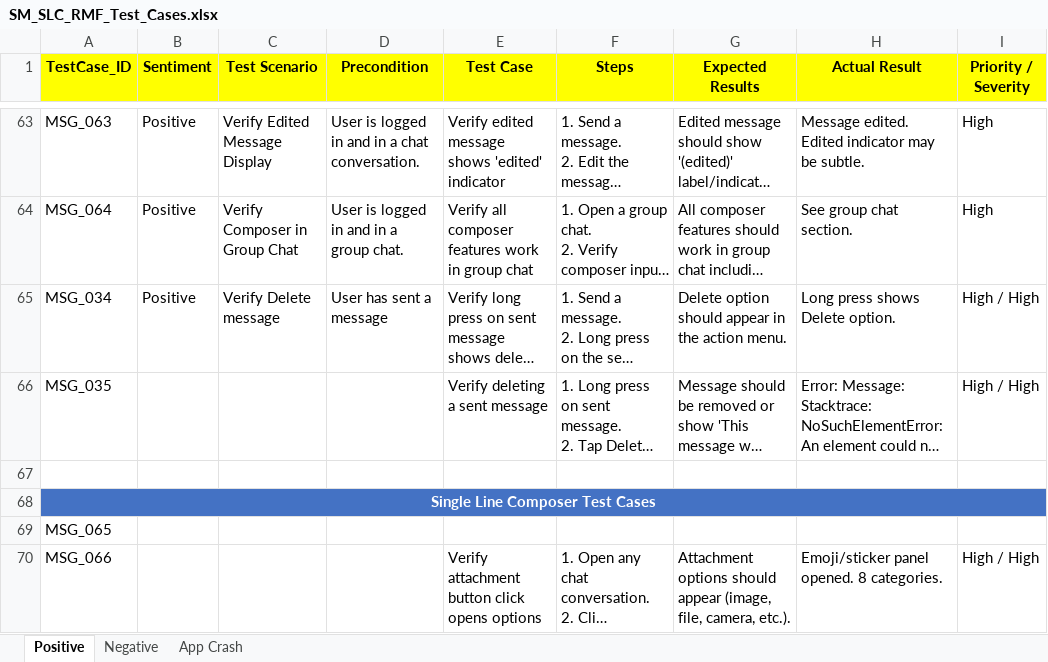
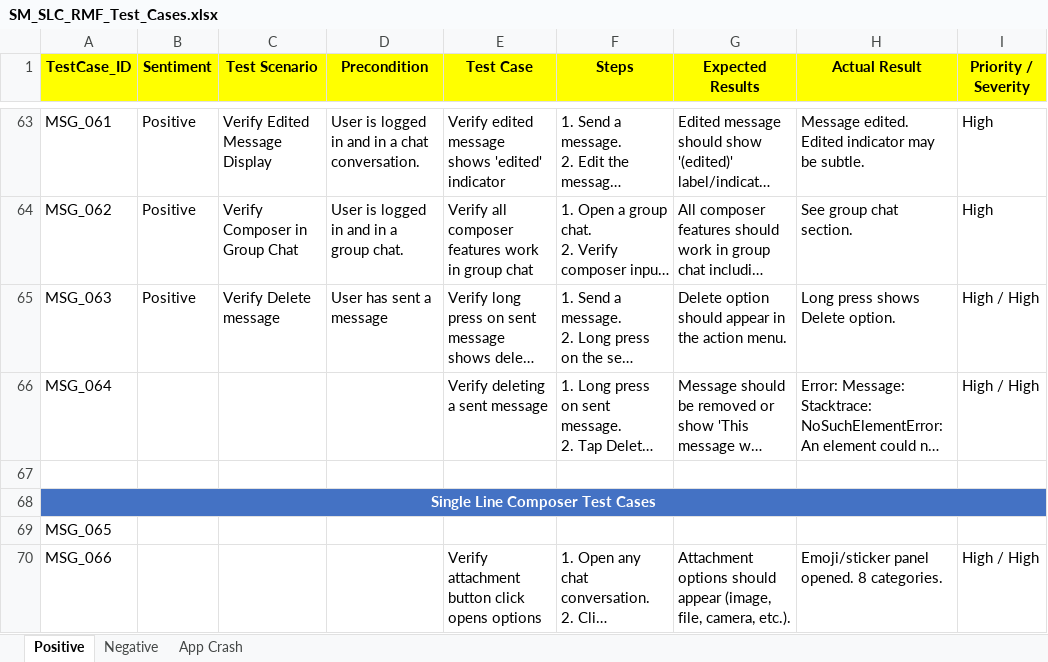
Before and after one commit to ishwar-borwar-cometchat/cometchat-test-automation-React_Native, an Excel workbook: Cometchat_Features/Send_&_Compose/SM_SLC_RMF_Test_Cases.xlsx, sheet Positive, drawn as a sheet; only a part is shown, gaps mark what is left out; long unchanged cells end in …; values as stored, in another font and other column widths than the file's, no borders; the diff covers the shown part only; the diff names each change by its address in the sheet, - before the commit and + after, or states it on an @@ line.

Commit message:
Renumber test case IDs to sequential MSG_001-MSG_064
Delete tests (old MSG_034/035) are now MSG_063/064 at the end.
Old MSG_036-064 shifted to MSG_034-062.
Both Excel and Python code updated.

```diff
--- a/Cometchat_Features/Send_&_Compose/SM_SLC_RMF_Test_Cases.xlsx (sheet Positive)
+++ b/Cometchat_Features/Send_&_Compose/SM_SLC_RMF_Test_Cases.xlsx (sheet Positive)
-A63 (TestCase_ID): MSG_063
+A63 (TestCase_ID): MSG_061
-A64 (TestCase_ID): MSG_064
+A64 (TestCase_ID): MSG_062
-A65 (TestCase_ID): MSG_034
+A65 (TestCase_ID): MSG_063
-A66 (TestCase_ID): MSG_035
+A66 (TestCase_ID): MSG_064
```
Also changed, not shown: 27 edited cells elsewhere in this sheet, 1 other file.
